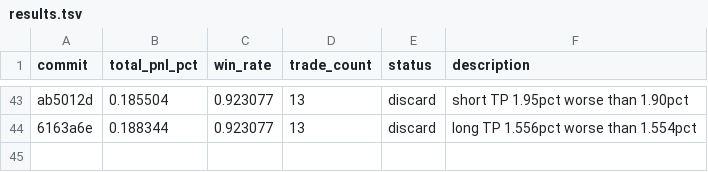
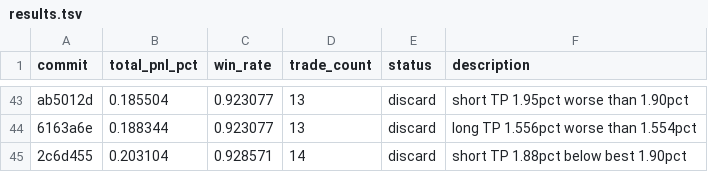
Before and after one commit to RishiJain905/autoresearch, a TSV file: results.tsv, drawn as a sheet; only a part is shown, gaps mark what is left out.

```diff
--- a/results.tsv
+++ b/results.tsv
@@ -44 +44,2 @@ ab5012d	0.185504	0.923077	13	discard	short TP 1.95pct worse than 1.90pct
 6163a6e	0.188344	0.923077	13	discard	long TP 1.556pct worse than 1.554pct
+2c6d455	0.203104	0.928571	14	discard	short TP 1.88pct below best 1.90pct
```
